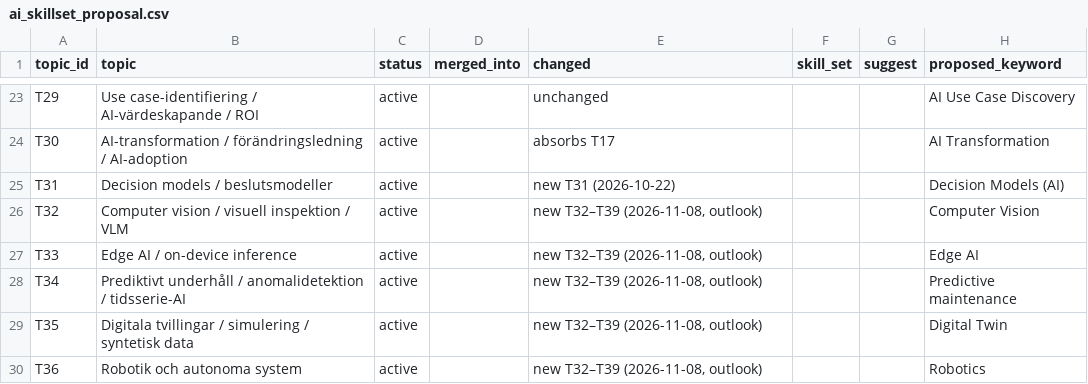
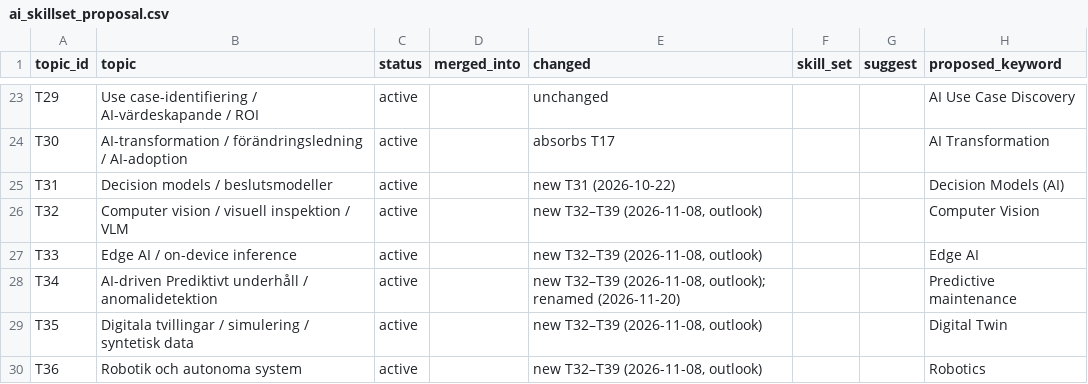
Before and after one commit to robert-gartman-techseed/cinode-skills, a CSV file: data/ai/ai_skillset_proposal.csv, drawn as a sheet; only a part is shown, gaps mark what is left out; the diff names each change by its address in the sheet, - before the commit and + after, or states it on an @@ line.

```diff
--- a/data/ai/ai_skillset_proposal.csv
+++ b/data/ai/ai_skillset_proposal.csv
-B28 (topic): Prediktivt underhåll / anomalidetektion / tidsserie-AI
+B28 (topic): AI-driven Prediktivt underhåll / anomalidetektion
-E28 (changed): new T32–T39 (2026-11-08, outlook)
+E28 (changed): new T32–T39 (2026-11-08, outlook); renamed (2026-11-20)
```
Also changed, not shown: data/ai/canonical_skills.csv, data/ai/hot_topics.csv, 1 other file.
